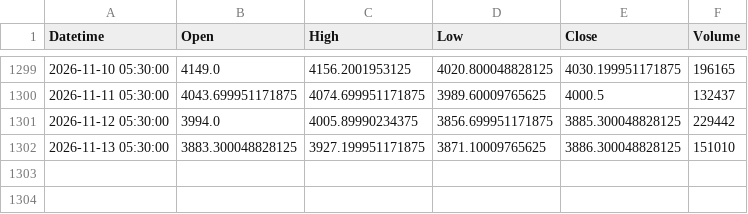
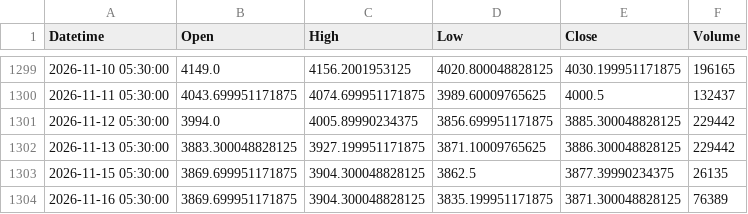
Before and after one commit to Bloushii/1, a CSV file: gold/data/xauusd_1d.csv, drawn as a sheet; only a part is shown, gaps mark what is left out.

```diff
--- a/gold/data/xauusd_1d.csv
+++ b/gold/data/xauusd_1d.csv
@@ -1301,2 +1301,4 @@ Datetime,Open,High,Low,Close,Volume
 2026-11-12 05:30:00,3994.0,4005.89990234375,3856.699951171875,3885.300048828125,229442
-2026-11-13 05:30:00,3883.300048828125,3927.199951171875,3871.10009765625,3886.300048828125,151010
+2026-11-13 05:30:00,3883.300048828125,3927.199951171875,3871.10009765625,3886.300048828125,229442
+2026-11-15 05:30:00,3869.699951171875,3904.300048828125,3862.5,3877.39990234375,26135
+2026-11-16 05:30:00,3869.699951171875,3904.300048828125,3835.199951171875,3871.300048828125,76389
```
Also changed, not shown: 1 other file.
